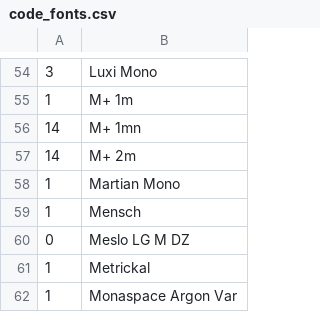
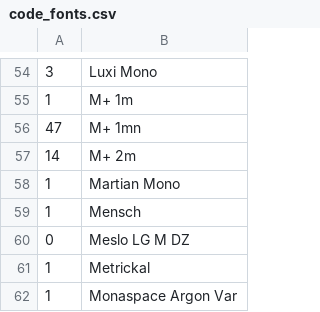
Before and after one commit to bugabinga/dotfiles, a CSV file: wezterm/bugabinga/code_fonts.csv, drawn as a sheet; only a part is shown, gaps mark what is left out.

Commit message:
nice font be nice

```diff
--- a/wezterm/bugabinga/code_fonts.csv
+++ b/wezterm/bugabinga/code_fonts.csv
@@ -55,3 +55,3 @@
 1,M+ 1m
-14,M+ 1mn
+47,M+ 1mn
 14,M+ 2m
```
Also changed, not shown: 1 other file.
